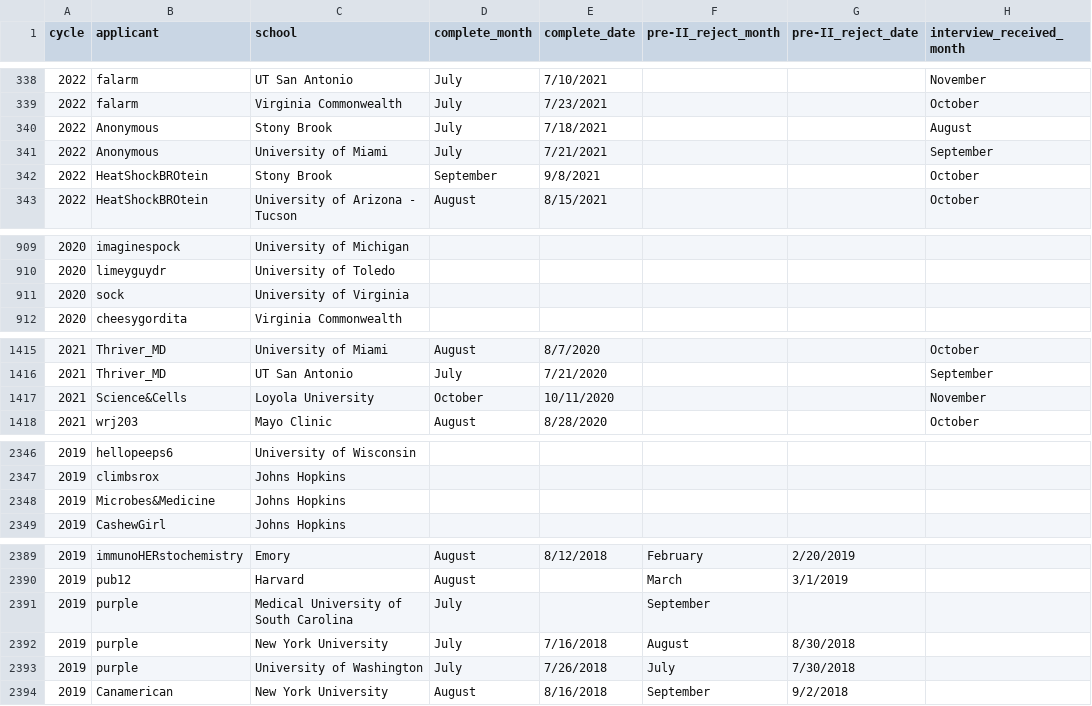
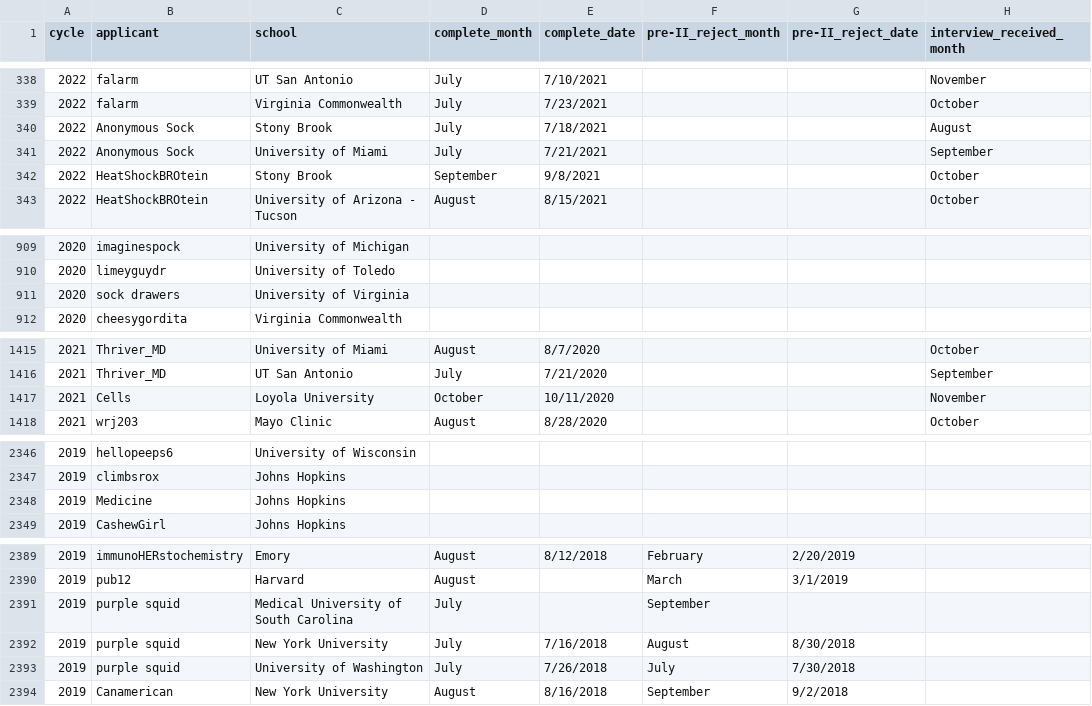
Before and after one commit to RunningMSN/SDN-MD-PhD-Parser, a CSV file: outputs/corrected_output.csv, drawn as a sheet; only a part is shown, gaps mark what is left out; the diff covers the shown part only; the diff names each change by its address in the sheet, - before the commit and + after, or states it on an @@ line.

```diff
--- a/outputs/corrected_output.csv
+++ b/outputs/corrected_output.csv
-B340:B341 (applicant): Anonymous
+B340:B341 (applicant): Anonymous Sock
-B911 (applicant): sock
+B911 (applicant): sock drawers
-B1417 (applicant): Science&Cells
+B1417 (applicant): Cells
-B2348 (applicant): Microbes&Medicine
+B2348 (applicant): Medicine
-B2391:B2393 (applicant): purple
+B2391:B2393 (applicant): purple squid
```
Also changed, not shown: 2 moved rows and 32 edited cells elsewhere in this file, outputs/raw_output.csv.
